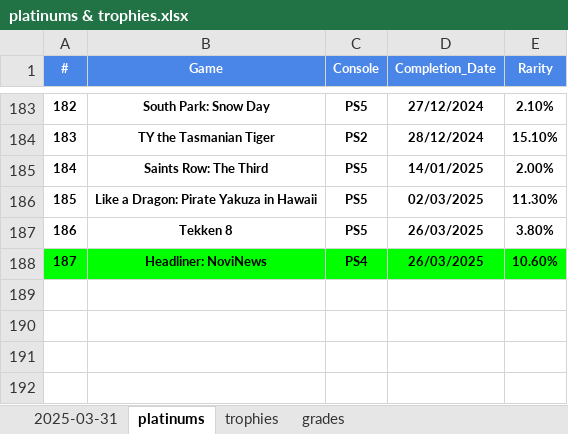
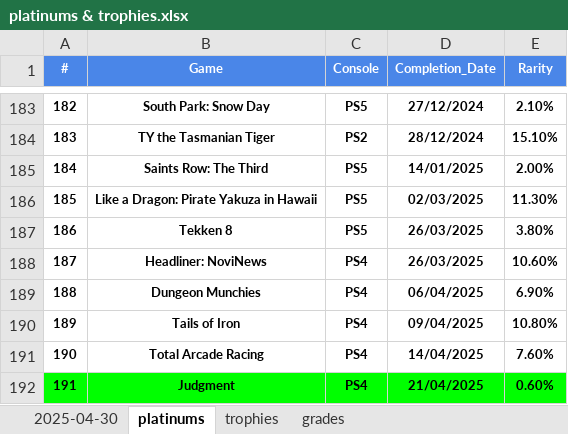
Before and after one commit to hoffjager/databases, an Excel workbook: playstation/output/platinums & trophies.xlsx, sheet platinums, drawn as a sheet; only a part is shown, gaps mark what is left out; values as stored, in another font and other column widths than the file's, no borders; charts and pictures not drawn; the diff names each change by its address in the sheet, - before the commit and + after, or states it on an @@ line.

```diff
--- a/playstation/output/platinums & trophies.xlsx (sheet platinums)
+++ b/playstation/output/platinums & trophies.xlsx (sheet platinums)
-sheet tab: 2025-03-31
+sheet tab: 2025-04-30
-A188:E188 fill: #00FF00
+A188:E188 fill: none
+row 189: 188 | Dungeon Munchies | PS4 | 06/04/2025 | 6.90%
+row 190: 189 | Tails of Iron | PS4 | 09/04/2025 | 10.80%
+row 191: 190 | Total Arcade Racing | PS4 | 14/04/2025 | 7.60%
+row 192: 191 | Judgment | PS4 | 21/04/2025 | 0.60%
```
Also changed, not shown: sheet trophies, sheet 2025-04-30, sheet grades, charts or pictures, playstation/output/1. wishlist.xlsx, playstation/output/all_data [MASTER].xlsx, 10 other files.
